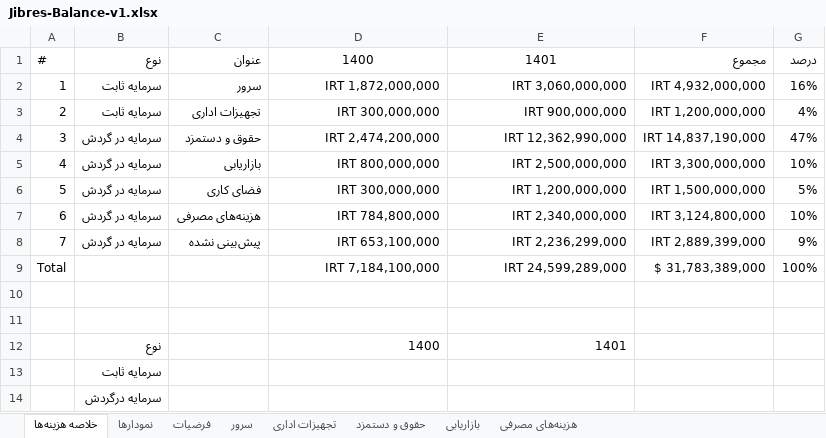
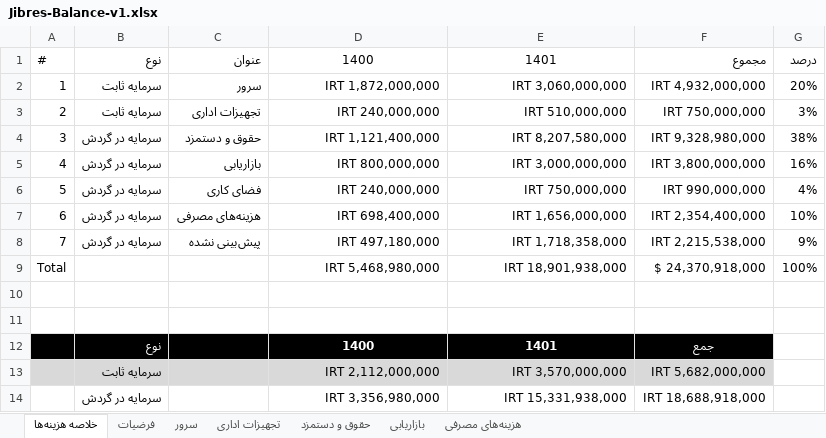
Before and after one commit to ghasemizade/talambar_cdn, an Excel workbook: business/business-plan/Jibres-Balance-v1.xlsx, sheet خلاصه هزینه‌ها, drawn as a sheet; values as stored, in another font and other column widths than the file's, no borders; charts and pictures and table styles not drawn; removed rows and columns are numbered as before the commit, all else as after; the diff names each change by its address in the sheet, - before the commit and + after, or states it on an @@ line.

```diff
--- a/business/business-plan/Jibres-Balance-v1.xlsx (sheet خلاصه هزینه‌ها)
+++ b/business/business-plan/Jibres-Balance-v1.xlsx (sheet خلاصه هزینه‌ها)
-sheet tab: نمودارها
-G2: 16%
+G2: 20%
-D3: IRT 300,000,000
+D3: IRT 240,000,000
-E3: IRT 900,000,000
+E3: IRT 510,000,000
-F3: IRT 1,200,000,000
+F3: IRT 750,000,000
-G3: 4%
+G3: 3%
-D4: IRT 2,474,200,000
+D4: IRT 1,121,400,000
-E4: IRT 12,362,990,000
+E4: IRT 8,207,580,000
-F4: IRT 14,837,190,000
+F4: IRT 9,328,980,000
-G4: 47%
+G4: 38%
-E5: IRT 2,500,000,000
+E5: IRT 3,000,000,000
-F5: IRT 3,300,000,000
+F5: IRT 3,800,000,000
-G5: 10%
+G5: 16%
-D6: IRT 300,000,000
+D6: IRT 240,000,000
-E6: IRT 1,200,000,000
+E6: IRT 750,000,000
-F6: IRT 1,500,000,000
+F6: IRT 990,000,000
-G6: 5%
+G6: 4%
-D7: IRT 784,800,000
+D7: IRT 698,400,000
-E7: IRT 2,340,000,000
+E7: IRT 1,656,000,000
-F7: IRT 3,124,800,000
+F7: IRT 2,354,400,000
-D8: IRT 653,100,000
+D8: IRT 497,180,000
-E8: IRT 2,236,299,000
+E8: IRT 1,718,358,000
-F8: IRT 2,889,399,000
+F8: IRT 2,215,538,000
-D9: IRT 7,184,100,000
+D9: IRT 5,468,980,000
-E9: IRT 24,599,289,000
+E9: IRT 18,901,938,000
-F9: $ 31,783,389,000
+F9: $ 24,370,918,000
-A12:F12 fill: none
+A12:F12 fill: #000000
@@ B12 bold: off → on, text colour: black → #FFFFFF @@
@@ D12:E12 bold: off → on, text colour: black → #FFFFFF, alignment: right → center @@
-F12: (empty)
+F12: جمع
-row 13:  | سرمایه ثابت
-row 14:  | سرمایه درگردش
+row 13:  | سرمایه ثابت |  | IRT 2,112,000,000 | IRT 3,570,000,000 | IRT 5,682,000,000
+row 14:  | سرمایه در گردش |  | IRT 3,356,980,000 | IRT 15,331,938,000 | IRT 18,688,918,000
```
Also changed, not shown: sheet حقوق و دستمزد, sheet هزینه‌های مصرفی, sheet بازاریابی, sheet تجهیزات اداری, charts or pictures.
